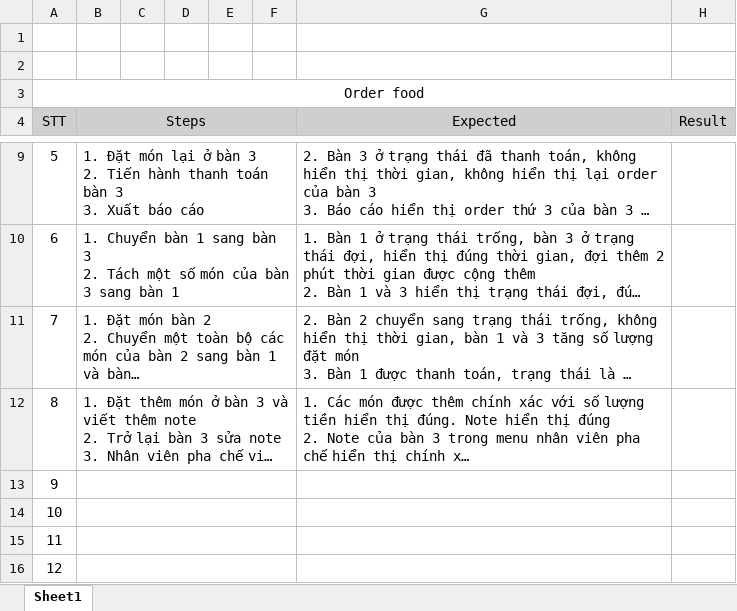
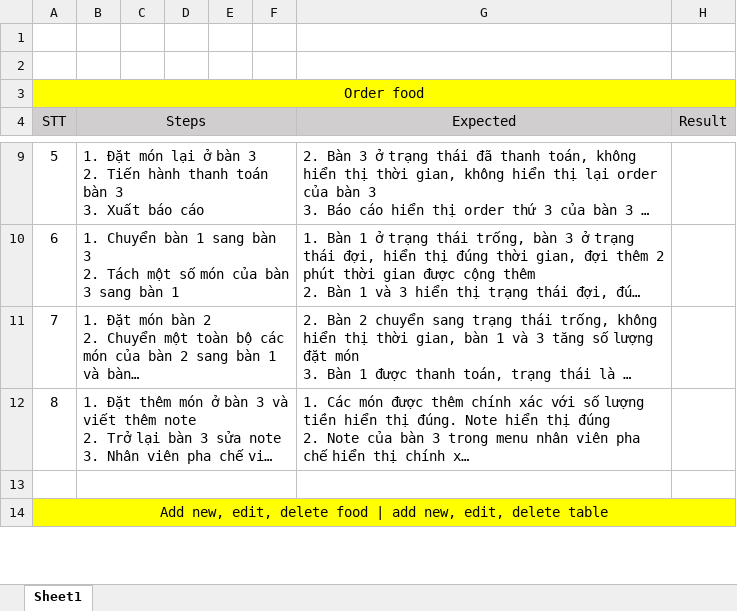
Before and after one commit to cuongvm-55/WebApplication, an Excel workbook: Tags/Documents/Test Cases/Order Function Testing_10-1-2016.xlsx, sheet Sheet1, drawn as a sheet; only a part is shown, gaps mark what is left out; long unchanged cells end in …; values as stored, in another font and other column widths than the file's, no borders; removed rows and columns are numbered as before the commit, all else as after; the diff covers the shown part only; the diff names each change by its address in the sheet, - before the commit and + after, or states it on an @@ line.

Commit message:
- Update test case - Add new field "isActive" for Food and Table.

```diff
--- a/Tags/Documents/Test Cases/Order Function Testing_10-1-2016.xlsx (sheet Sheet1)
+++ b/Tags/Documents/Test Cases/Order Function Testing_10-1-2016.xlsx (sheet Sheet1)
-A3:H3 fill: none
+A3:H3 fill: #FFFF00
-A13 (STT): 9
+A13 (STT): (empty)
-A14 (STT): 10
+A14 (STT): Add new, edit, delete food | add new, edit, delete table
-A14:H14 fill: none
+A14:H14 fill: #FFFF00
+A14:H14 merged
-B14:F14 merged
-row 15: 11
-row 16: 12
```
Also changed, not shown: 4 added rows, 2 removed rows and 4 edited cells elsewhere in this sheet, 12 other files.
